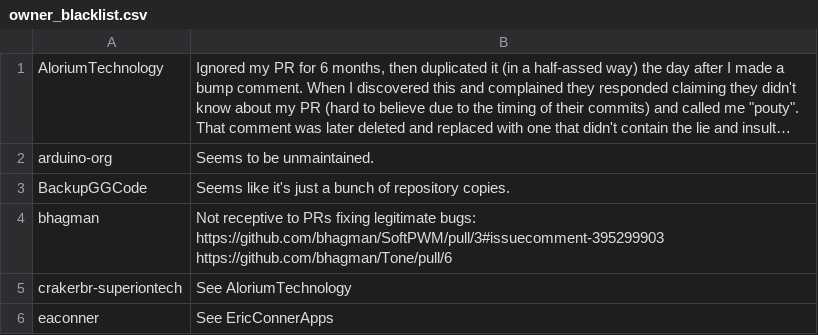
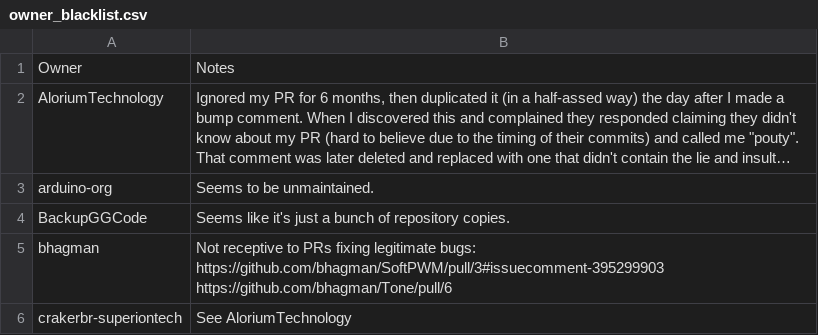
Before and after one commit to per1234/inolibbuglist, a CSV file: data/owner_blacklist.csv, drawn as a sheet; only a part is shown; the shorter side is filled out with more unchanged rows; long unchanged cells end in …; the diff names each change by its address in the sheet, - before the commit and + after, or states it on an @@ line.

```diff
--- a/data/owner_blacklist.csv
+++ b/data/owner_blacklist.csv
+row 1: Owner | Notes
```
Also changed, not shown: data/repository_blacklist.csv, 1 other file.
